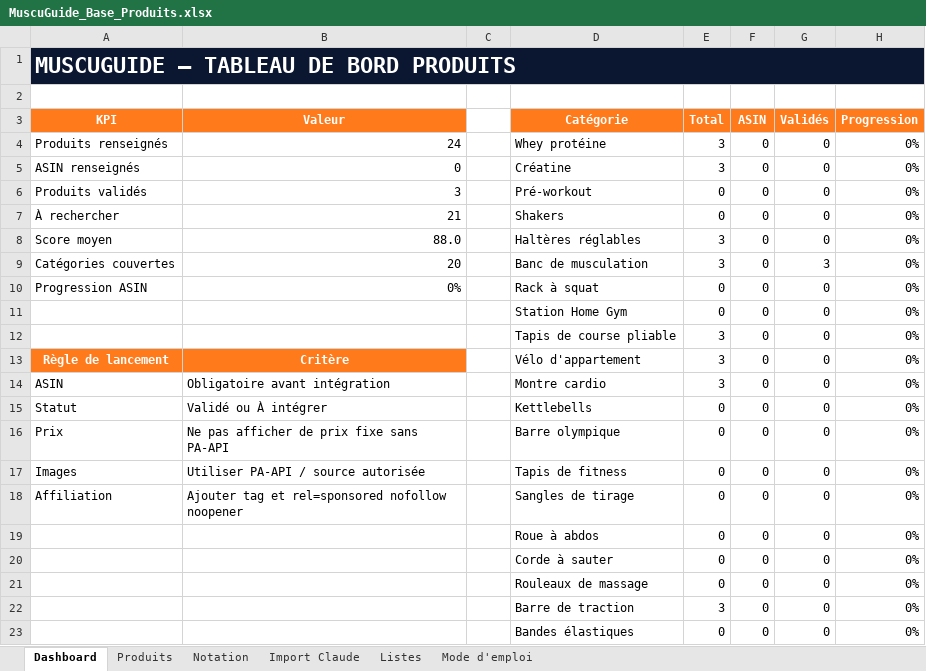
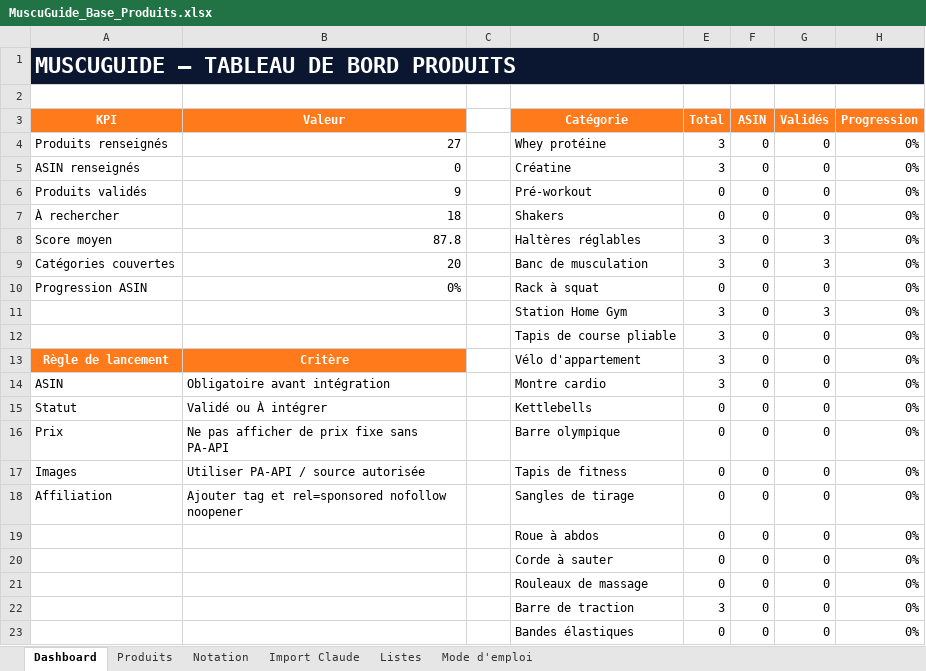
Before and after one commit to she932/blog-sport, an Excel workbook: data/import/MuscuGuide_Base_Produits.xlsx, sheet Dashboard, drawn as a sheet; values as stored, in another font and other column widths than the file's, no borders; charts and pictures and conditional formats not drawn; the diff names each change by its address in the sheet, - before the commit and + after, or states it on an @@ line.

```diff
--- a/data/import/MuscuGuide_Base_Produits.xlsx (sheet Dashboard)
+++ b/data/import/MuscuGuide_Base_Produits.xlsx (sheet Dashboard)
-B4 (Valeur): 24
+B4 (Valeur): 27
-B6 (Valeur): 3
+B6 (Valeur): 9
-B7 (Valeur): 21
+B7 (Valeur): 18
-B8 (Valeur): 88.0
+B8 (Valeur): 87.8
-G8 (Validés): 0
+G8 (Validés): 3
-E11 (Total): 0
+E11 (Total): 3
-G11 (Validés): 0
+G11 (Validés): 3
```
Also changed, not shown: sheet Produits, sheet Import Claude, charts or pictures, 4 other files.
